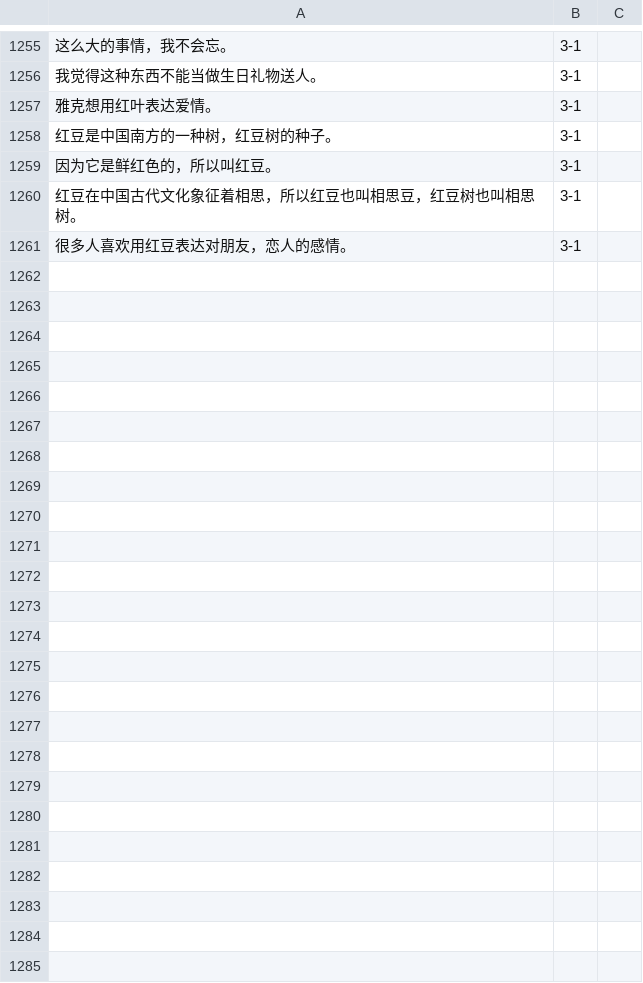
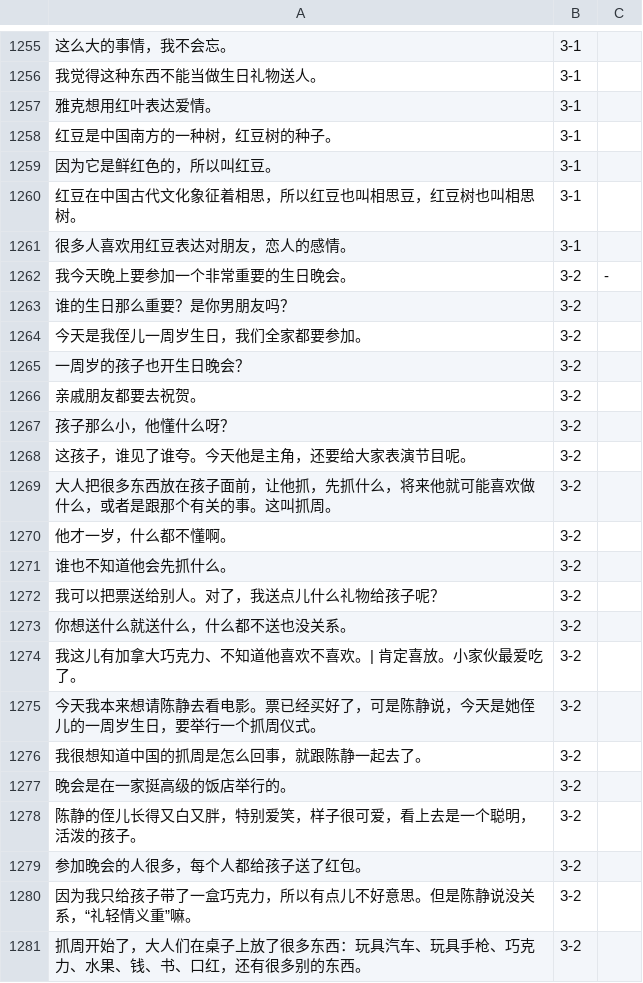
Before and after one commit to jdwebdev/chinois, a TSV file: tsv/NZH - 当代中文 例子.tsv, drawn as a sheet; only a part is shown, gaps mark what is left out; the diff covers the shown part only; the diff names each change by its address in the sheet, - before the commit and + after, or states it on an @@ line.

```diff
--- a/tsv/NZH - 当代中文 例子.tsv
+++ b/tsv/NZH - 当代中文 例子.tsv
+row 1262: 我今天晚上要参加一个非常重要的生日晚会。 | 3-2 | -
+row 1263: 谁的生日那么重要？是你男朋友吗？ | 3-2
+row 1264: 今天是我侄儿一周岁生日，我们全家都要参加。 | 3-2
+row 1265: 一周岁的孩子也开生日晚会？ | 3-2
+row 1266: 亲戚朋友都要去祝贺。 | 3-2
+row 1267: 孩子那么小，他懂什么呀？ | 3-2
+row 1268: 这孩子，谁见了谁夸。今天他是主角，还要给大家表演节目呢。 | 3-2
+row 1269: 大人把很多东西放在孩子面前，让他抓，先抓什么，将来他就可能喜欢做什么，或者是跟那个有关的事。这叫抓周。 | 3-2
+row 1270: 他才一岁，什么都不懂啊。 | 3-2
+row 1271: 谁也不知道他会先抓什么。 | 3-2
+row 1272: 我可以把票送给别人。对了，我送点儿什么礼物给孩子呢？ | 3-2
+row 1273: 你想送什么就送什么，什么都不送也没关系。 | 3-2
+row 1274: 我这儿有加拿大巧克力、不知道他喜欢不喜欢。| 肯定喜放。小家伙最爱吃了。 | 3-2
+row 1275: 今天我本来想请陈静去看电影。票已经买好了，可是陈静说，今天是她侄儿的一周岁生日，要举行一个抓周仪式。 | 3-2
+row 1276: 我很想知道中国的抓周是怎么回事，就跟陈静一起去了。 | 3-2
+row 1277: 晚会是在一家挺高级的饭店举行的。 | 3-2
+row 1278: 陈静的侄儿长得又白又胖，特别爱笑，样子很可爱，看上去是一个聪明，活泼的孩子。 | 3-2
+row 1279: 参加晚会的人很多，每个人都给孩子送了红包。 | 3-2
+row 1280: 因为我只给孩子带了一盒巧克力，所以有点儿不好意思。但是陈静说没关系，“礼轻情义重”嘛。 | 3-2
+row 1281: 抓周开始了，大人们在桌子上放了很多东西：玩具汽车、玩具手枪、巧克力、水果、钱、书、口红，还有很多别的东西。 | 3-2
```
Also changed, not shown: 11 added rows elsewhere in this file, tsv/NZH - 当代中文 汉字.tsv, tsv/NZH - 当代中文 课文.tsv, 3 other files.
